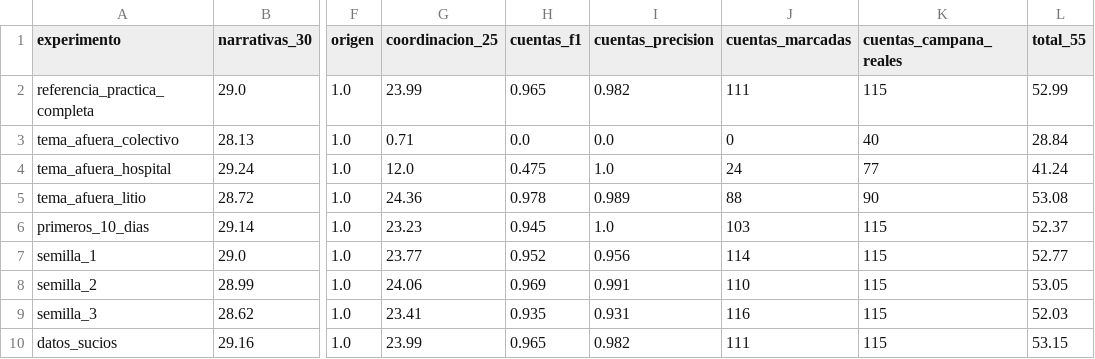
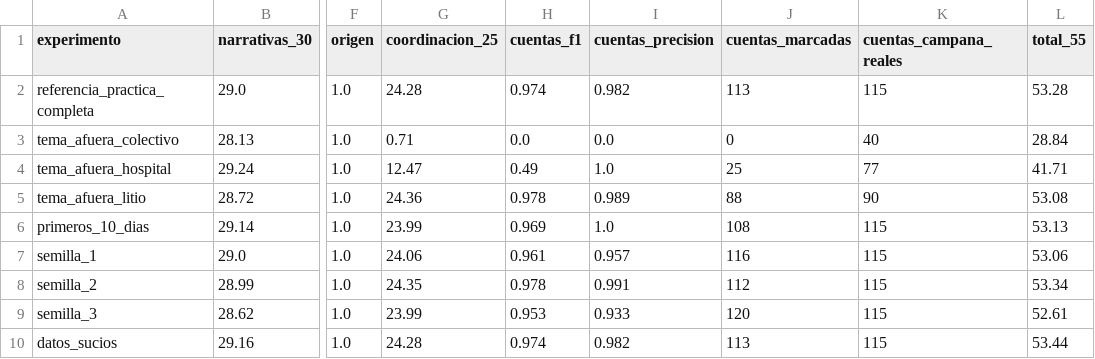
Before and after one commit to valentinodonayo/qualydata-big-data, a CSV file: experimentos/generalizacion.csv, drawn as a sheet; only a part is shown, gaps mark what is left out; the diff names each change by its address in the sheet, - before the commit and + after, or states it on an @@ line.

```diff
--- a/experimentos/generalizacion.csv
+++ b/experimentos/generalizacion.csv
-G2 (coordinacion_25): 23.99
+G2 (coordinacion_25): 24.28
-H2 (cuentas_f1): 0.965
+H2 (cuentas_f1): 0.974
-J2 (cuentas_marcadas): 111
+J2 (cuentas_marcadas): 113
-L2 (total_55): 52.99
+L2 (total_55): 53.28
-G4 (coordinacion_25): 12.0
+G4 (coordinacion_25): 12.47
-H4 (cuentas_f1): 0.475
+H4 (cuentas_f1): 0.49
-J4 (cuentas_marcadas): 24
+J4 (cuentas_marcadas): 25
-L4 (total_55): 41.24
+L4 (total_55): 41.71
-G6 (coordinacion_25): 23.23
+G6 (coordinacion_25): 23.99
-H6 (cuentas_f1): 0.945
+H6 (cuentas_f1): 0.969
-J6 (cuentas_marcadas): 103
+J6 (cuentas_marcadas): 108
-L6 (total_55): 52.37
+L6 (total_55): 53.13
-G7 (coordinacion_25): 23.77
+G7 (coordinacion_25): 24.06
-H7 (cuentas_f1): 0.952
+H7 (cuentas_f1): 0.961
-I7 (cuentas_precision): 0.956
+I7 (cuentas_precision): 0.957
-J7 (cuentas_marcadas): 114
+J7 (cuentas_marcadas): 116
-L7 (total_55): 52.77
+L7 (total_55): 53.06
-G8 (coordinacion_25): 24.06
+G8 (coordinacion_25): 24.35
-H8 (cuentas_f1): 0.969
+H8 (cuentas_f1): 0.978
-J8 (cuentas_marcadas): 110
+J8 (cuentas_marcadas): 112
-L8 (total_55): 53.05
+L8 (total_55): 53.34
-G9 (coordinacion_25): 23.41
+G9 (coordinacion_25): 23.99
-H9 (cuentas_f1): 0.935
+H9 (cuentas_f1): 0.953
-I9 (cuentas_precision): 0.931
+I9 (cuentas_precision): 0.933
-J9 (cuentas_marcadas): 116
+J9 (cuentas_marcadas): 120
-L9 (total_55): 52.03
+L9 (total_55): 52.61
-G10 (coordinacion_25): 23.99
+G10 (coordinacion_25): 24.28
-H10 (cuentas_f1): 0.965
+H10 (cuentas_f1): 0.974
-J10 (cuentas_marcadas): 111
+J10 (cuentas_marcadas): 113
-L10 (total_55): 53.15
+L10 (total_55): 53.44
```
Also changed, not shown: experimentos/runs.csv, 3 other files.
